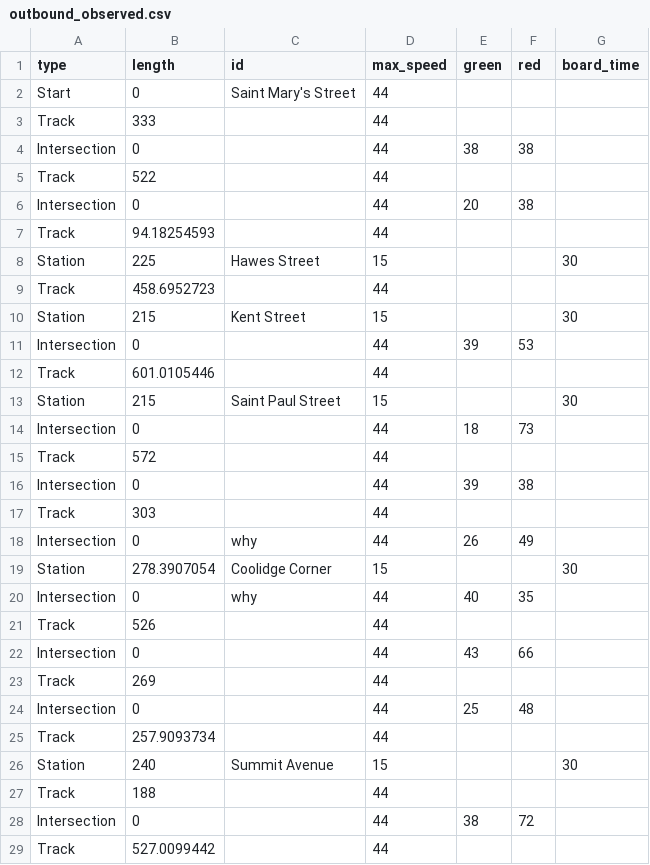
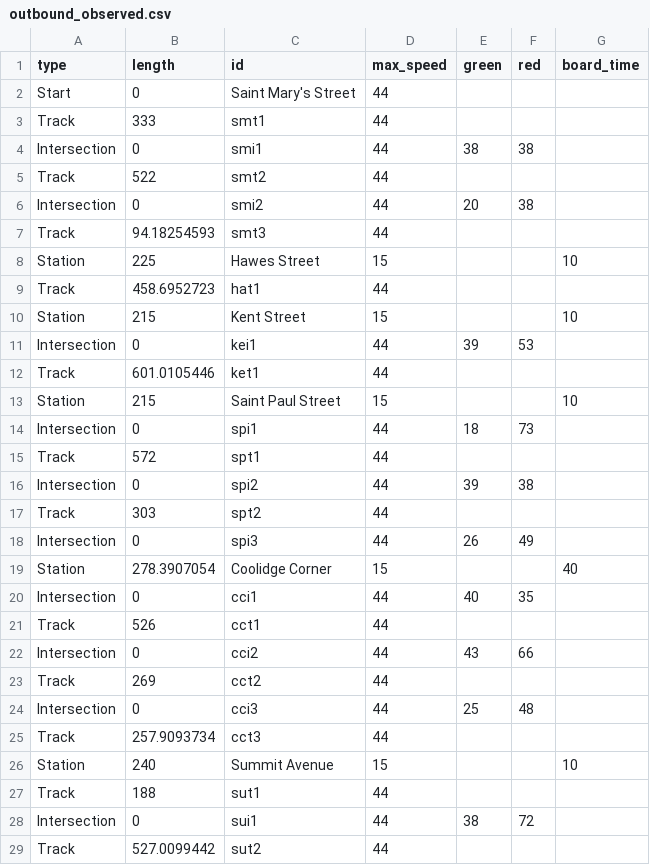
Before and after one commit to cmfeltgood/green-line-sim, a CSV file: outbound_observed.csv, drawn as a sheet; only a part is shown; the diff covers the shown part only.

Commit message:
Make trains stop at more than one station Times are now accurate!

```diff
--- a/outbound_observed.csv
+++ b/outbound_observed.csv
@@ -2,28 +2,28 @@ type,length,id,max_speed,green,red,board_time
 Start,0,Saint Mary's Street,44,,,
-Track,333,,44,,,
-Intersection,0,,44,38,38,
-Track,522,,44,,,
-Intersection,0,,44,20,38,
-Track,94.18254593,,44,,,
-Station,225,Hawes Street,15,,,30
-Track,458.6952723,,44,,,
-Station,215,Kent Street,15,,,30
-Intersection,0,,44,39,53,
-Track,601.0105446,,44,,,
-Station,215,Saint Paul Street,15,,,30
-Intersection,0,,44,18,73,
-Track,572,,44,,,
-Intersection,0,,44,39,38,
-Track,303,,44,,,
-Intersection,0,why,44,26,49,
-Station,278.3907054,Coolidge Corner,15,,,30
-Intersection,0,why,44,40,35,
-Track,526,,44,,,
-Intersection,0,,44,43,66,
-Track,269,,44,,,
-Intersection,0,,44,25,48,
-Track,257.9093734,,44,,,
-Station,240,Summit Avenue,15,,,30
-Track,188,,44,,,
-Intersection,0,,44,38,72,
-Track,527.0099442,,44,,,
+Track,333,smt1,44,,,
+Intersection,0,smi1,44,38,38,
+Track,522,smt2,44,,,
+Intersection,0,smi2,44,20,38,
+Track,94.18254593,smt3,44,,,
+Station,225,Hawes Street,15,,,10
+Track,458.6952723,hat1,44,,,
+Station,215,Kent Street,15,,,10
+Intersection,0,kei1,44,39,53,
+Track,601.0105446,ket1,44,,,
+Station,215,Saint Paul Street,15,,,10
+Intersection,0,spi1,44,18,73,
+Track,572,spt1,44,,,
+Intersection,0,spi2,44,39,38,
+Track,303,spt2,44,,,
+Intersection,0,spi3,44,26,49,
+Station,278.3907054,Coolidge Corner,15,,,40
+Intersection,0,cci1,44,40,35,
+Track,526,cct1,44,,,
+Intersection,0,cci2,44,43,66,
+Track,269,cct2,44,,,
+Intersection,0,cci3,44,25,48,
+Track,257.9093734,cct3,44,,,
+Station,240,Summit Avenue,15,,,10
+Track,188,sut1,44,,,
+Intersection,0,sui1,44,38,72,
+Track,527.0099442,sut2,44,,,
```
Also changed, not shown: 16 edited cells elsewhere in this file, 3 other files.
